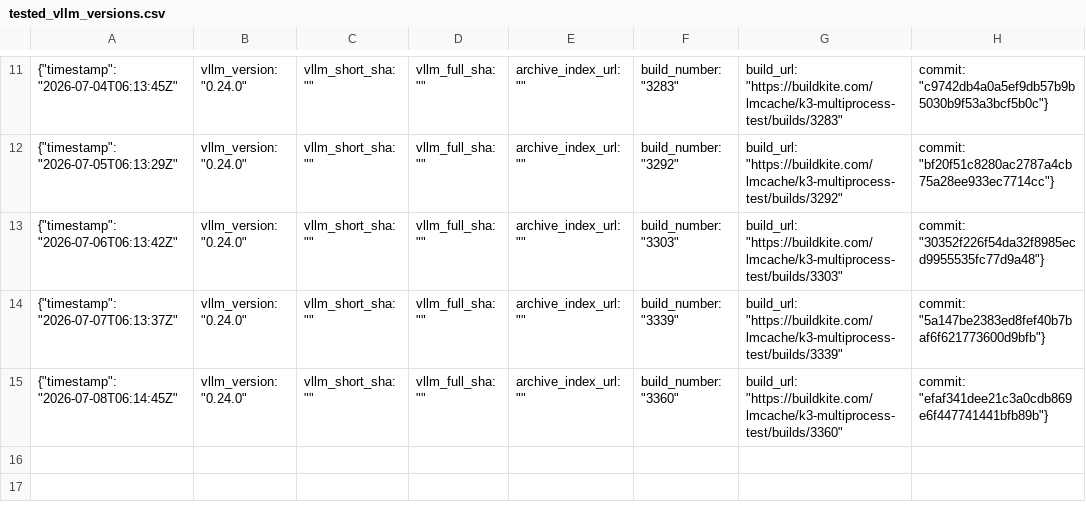
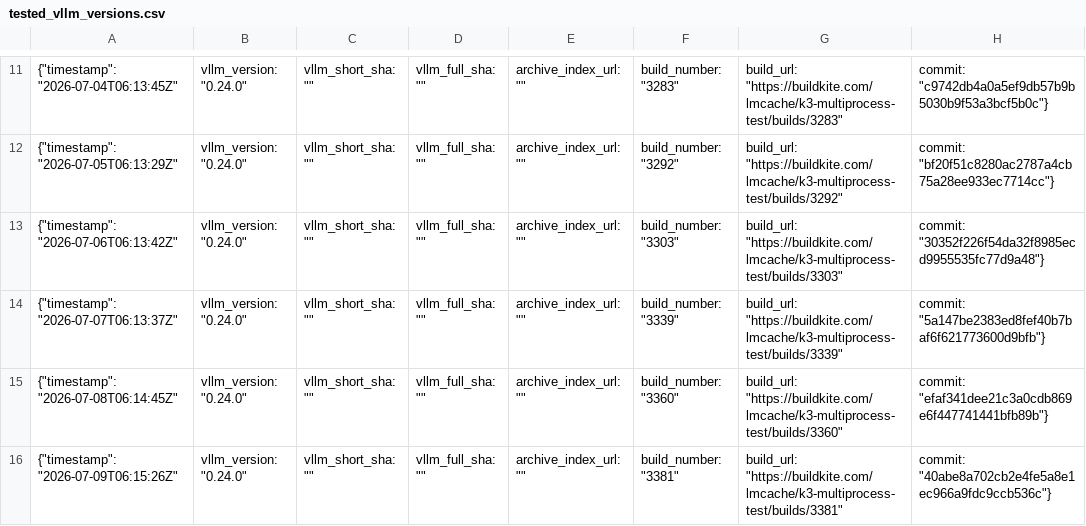
Before and after one commit to LMCache/LMCache, a CSV file: tested_vllm_versions.csv, drawn as a sheet; only a part is shown, gaps mark what is left out.

Commit message:
Pin verified vLLM nightly: 0.24.0

```diff
--- a/tested_vllm_versions.csv
+++ b/tested_vllm_versions.csv
@@ -15 +15,2 @@
 {"timestamp": "2026-07-08T06:14:45Z", "vllm_version": "0.24.0", "vllm_short_sha": "", "vllm_full_sha": "", "archive_index_url": "", "build_number": "3360", "build_url": "https://buildkite.com/lmcache/k3-multiprocess-test/builds/3360", "commit": "efaf341dee21c3a0cdb869e6f447741441bfb89b"}
+{"timestamp": "2026-07-09T06:15:26Z", "vllm_version": "0.24.0", "vllm_short_sha": "", "vllm_full_sha": "", "archive_index_url": "", "build_number": "3381", "build_url": "https://buildkite.com/lmcache/k3-multiprocess-test/builds/3381", "commit": "40abe8a702cb2e4fe5a8e1ec966a9fdc9ccb536c"}
```
